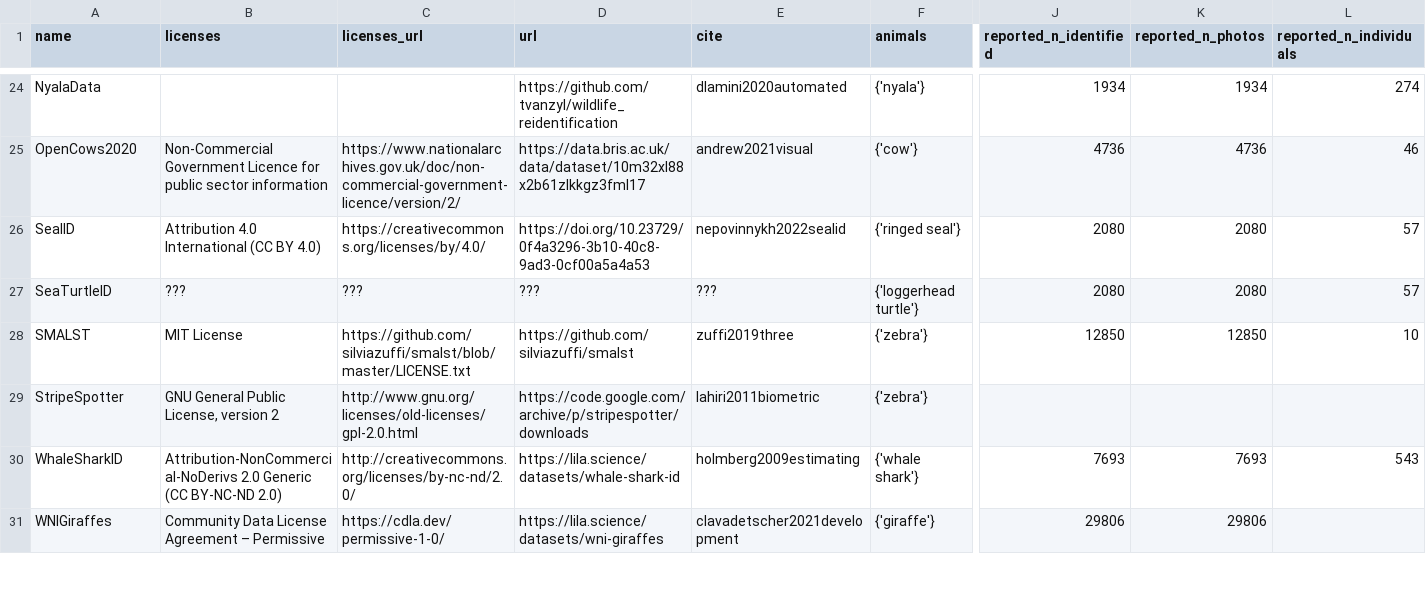
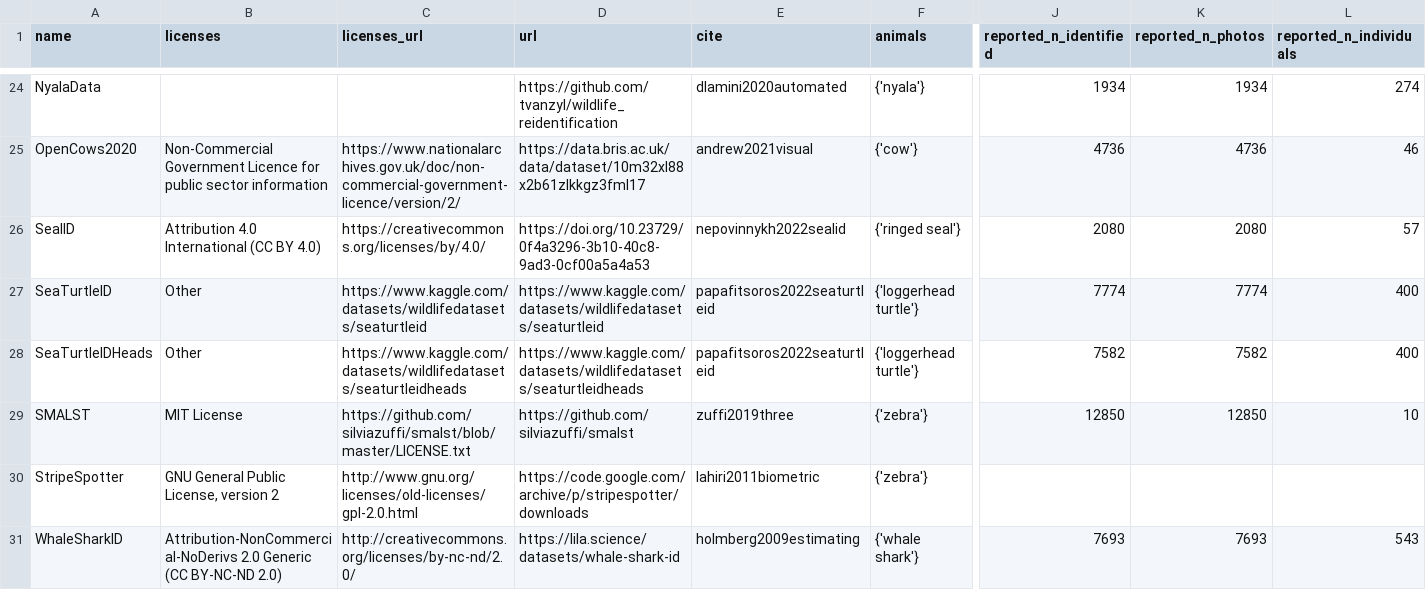
Before and after one commit to WildlifeDatasets/wildlife-datasets, a CSV file: wildlife_datasets/datasets/metadata.csv, drawn as a sheet; only a part is shown, gaps mark what is left out; the shorter side is filled out with more unchanged rows; rows hold the shown columns only; the diff names each change by its address in the sheet, - before the commit and + after, or states it on an @@ line.

Commit message:
Download and metadata for SeaTurtleIDHeads

```diff
--- a/wildlife_datasets/datasets/metadata.csv
+++ b/wildlife_datasets/datasets/metadata.csv
-B27 (licenses): ???
+B27 (licenses): Other
-C27 (licenses_url): ???
+C27 (licenses_url): https://www.kaggle.com/datasets/wildlifedatasets/seaturtleid
-D27 (url): ???
+D27 (url): https://www.kaggle.com/datasets/wildlifedatasets/seaturtleid
-E27 (cite): ???
+E27 (cite): papafitsoros2022seaturtleid
-J27 (reported_n_identified): 2080
+J27 (reported_n_identified): 7774
-K27 (reported_n_photos): 2080
+K27 (reported_n_photos): 7774
-L27 (reported_n_individuals): 57
+L27 (reported_n_individuals): 400
+row 28: SeaTurtleIDHeads | Other | https://www.kaggle.com/datasets/wildlifedatasets/seaturtleidheads | https://www.kaggle.com/datasets/wildlifedatasets/seaturtleidheads | papafitsoros2022seaturtleid | {'loggerhead turtle'} | 7582 | 7582 | 400
```
Also changed, not shown: 2 other files.
